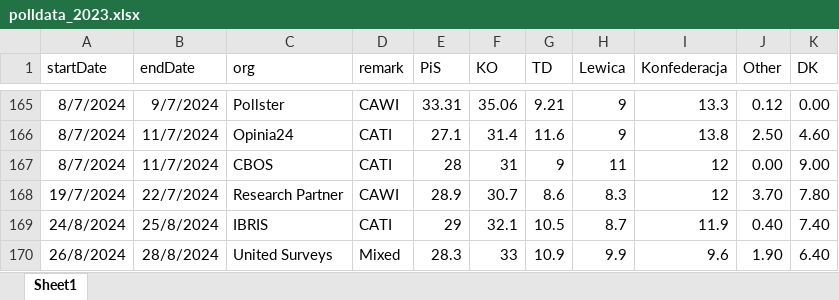
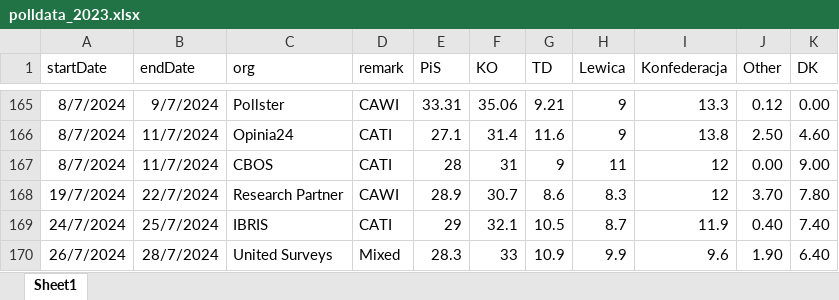
Before and after one commit to BDStanley/pooling-the-poles, an Excel workbook: polldata_2023.xlsx, sheet Sheet1, drawn as a sheet; only a part is shown, gaps mark what is left out; values as stored, in another font and other column widths than the file's, no borders; charts and pictures not drawn; the diff names each change by its address in the sheet, - before the commit and + after, or states it on an @@ line.

```diff
--- a/polldata_2023.xlsx (sheet Sheet1)
+++ b/polldata_2023.xlsx (sheet Sheet1)
-A169 (startDate): 24/8/2024
+A169 (startDate): 24/7/2024
-B169 (endDate): 25/8/2024
+B169 (endDate): 25/7/2024
-A170 (startDate): 26/8/2024
+A170 (startDate): 26/7/2024
-B170 (endDate): 28/8/2024
+B170 (endDate): 28/7/2024
```
Also changed, not shown: 13 other files.
